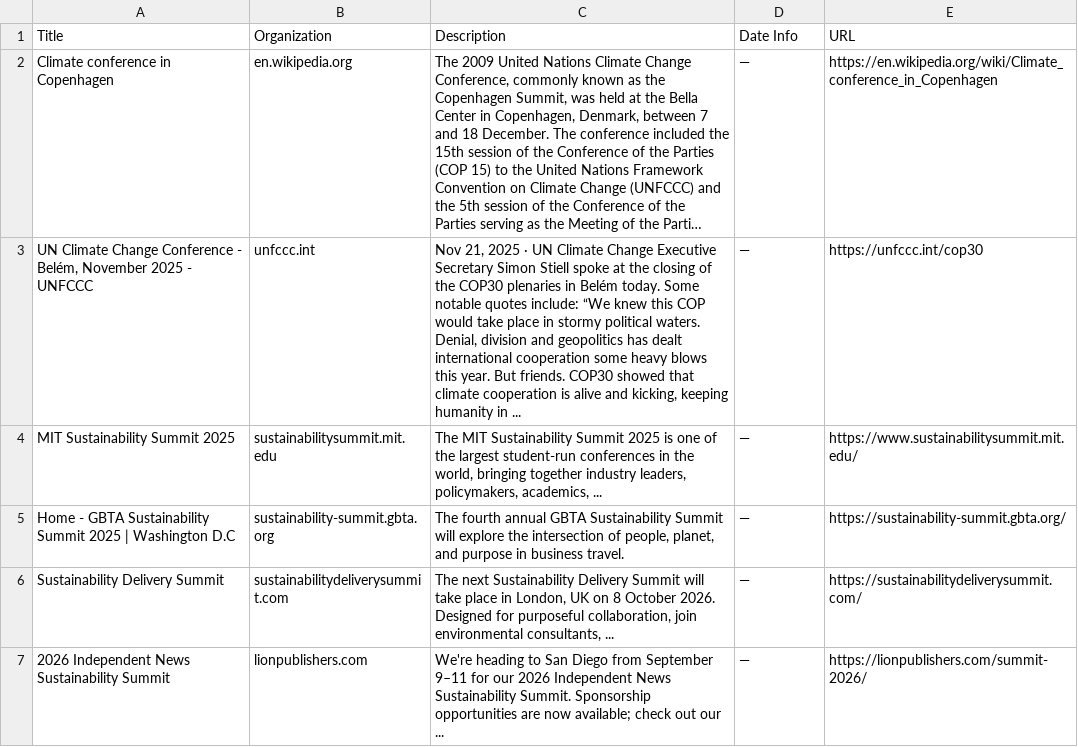
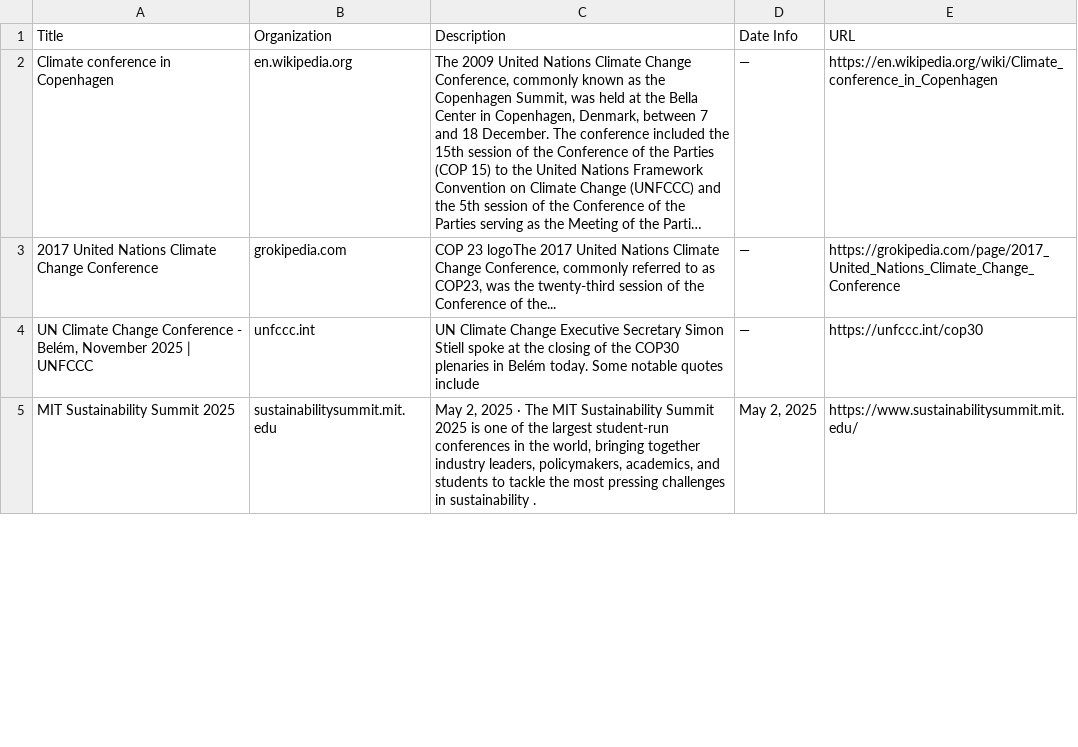
Before and after one commit to bb3292/climate-cardinals-newsletter, a CSV file: weekly_data/events.csv, drawn as a sheet; only a part is shown; long unchanged cells end in …; removed rows and columns are numbered as before the commit, all else as after; the diff covers the shown part only; the diff names each change by its address in the sheet, - before the commit and + after, or states it on an @@ line.

```diff
--- a/weekly_data/events.csv
+++ b/weekly_data/events.csv
+row 3: 2017 United Nations Climate Change Conference | grokipedia.com | COP 23 logoThe 2017 United Nations Climate Change Conference, commonly referred to as COP23, was the twenty-third session of the Conference of the... | — | https://grokipedia.com/page/2017_United_Nations_Climate_Change_Conference
-A4 (Title): …November 2025 - UNFCCC
+A4 (Title): …November 2025 | UNFCCC
-C4 (Description): Nov 21, 2025 · UN Climate Change Executive Secretary Simon Stiell spoke at the closing of the COP30 plenaries in Belém today. Some notable quotes include: “We knew this COP would take place in stormy political waters. Denial, division and geopolitics has dealt international cooperation some heavy blows this year. But friends. COP30 showed that climate cooperation is alive and kicking, keeping humanity in ...
+C4 (Description): UN Climate Change Executive Secretary Simon Stiell spoke at the closing of the COP30 plenaries in Belém today. Some notable quotes include
-C5 (Description): The MIT Sustainability Summit 2025 is one of the largest student-run conferences in the world, bringing together industry leaders, policymakers, academics, ...
+C5 (Description): May 2, 2025 · The MIT Sustainability Summit 2025 is one of the largest student-run conferences in the world, bringing together industry leaders, policymakers, academics, and students to tackle the most pressing challenges in sustainability .
-D5 (Date Info): —
+D5 (Date Info): May 2, 2025
-row 5: Home - GBTA Sustainability Summit 2025 | Washington D.C | sustainability-summit.gbta.org | The fourth annual GBTA Sustainability Summit will explore the intersection of people, planet, and purpose in business travel. | — | https://sustainability-summit.gbta.org/
-row 6: Sustainability Delivery Summit | sustainabilitydeliverysummit.com | The next Sustainability Delivery Summit will take place in London, UK on 8 October 2026. Designed for purposeful collaboration, join environmental consultants, ... | — | https://sustainabilitydeliverysummit.com/
-row 7: 2026 Independent News Sustainability Summit | lionpublishers.com | We're heading to San Diego from September 9–11 for our 2026 Independent News Sustainability Summit. Sponsorship opportunities are now available; check out our ... | — | https://lionpublishers.com/summit-2026/
```
Also changed, not shown: 7 added rows, 5 removed rows and 12 edited cells elsewhere in this file, weekly_data/csr_reports.csv, weekly_data/experts.csv, 1 other file.
